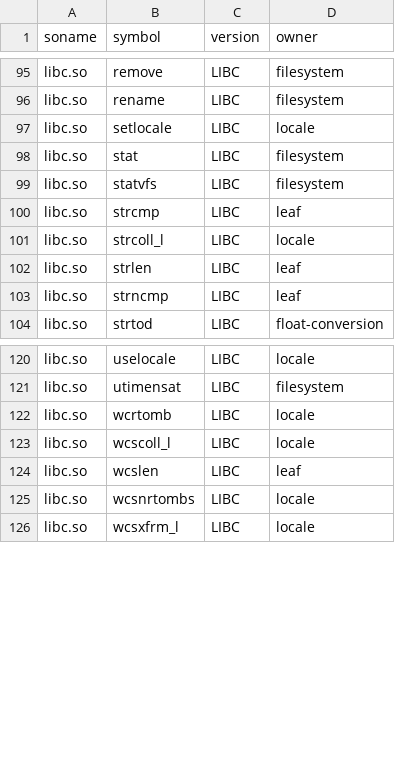
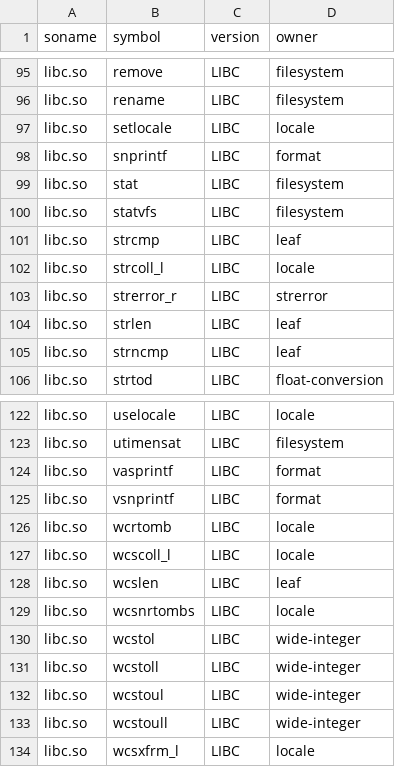
Before and after one commit to hahnlee/artm, a TSV file: darwin-art/tools/bionic-provider-namespace/generated/ownership.tsv, drawn as a sheet; only a part is shown, gaps mark what is left out; the diff names each change by its address in the sheet, - before the commit and + after, or states it on an @@ line.

```diff
--- a/darwin-art/tools/bionic-provider-namespace/generated/ownership.tsv
+++ b/darwin-art/tools/bionic-provider-namespace/generated/ownership.tsv
+row 98: libc.so | snprintf | LIBC | format
+row 103: libc.so | strerror_r | LIBC | strerror
+row 124: libc.so | vasprintf | LIBC | format
+row 125: libc.so | vsnprintf | LIBC | format
+row 130: libc.so | wcstol | LIBC | wide-integer
+row 131: libc.so | wcstoll | LIBC | wide-integer
+row 132: libc.so | wcstoul | LIBC | wide-integer
+row 133: libc.so | wcstoull | LIBC | wide-integer
```
Also changed, not shown: darwin-art/tools/bionic-provider-namespace/generated/unsupported-libc.tsv, 15 other files.
